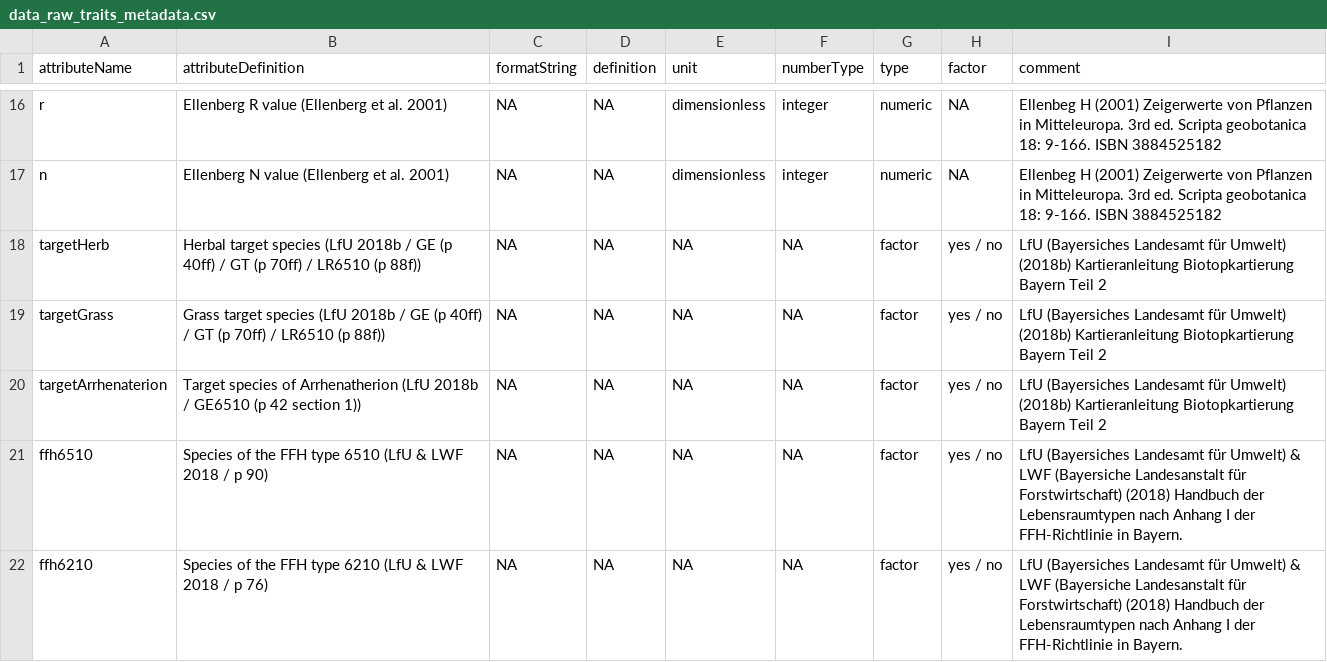
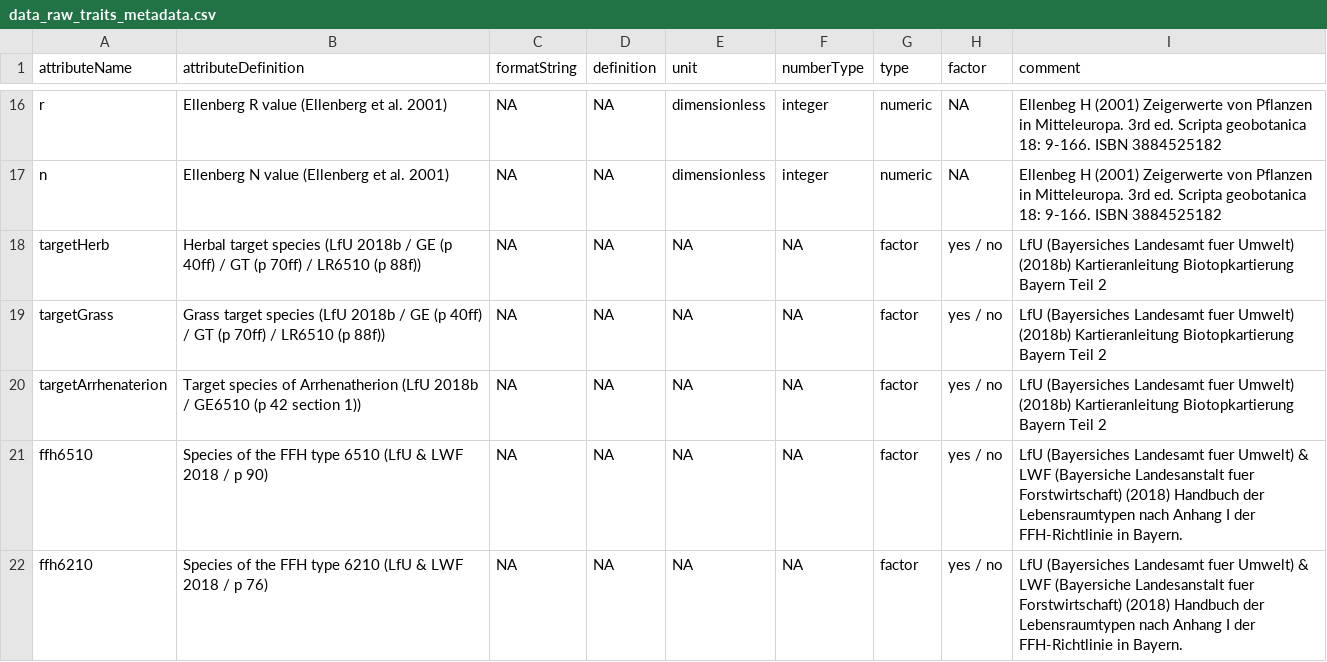
Before and after one commit to markus1bauer/2022_danube_dike_survey, a CSV file: data/raw/data_raw_traits_metadata.csv, drawn as a sheet; only a part is shown, gaps mark what is left out; the diff covers the shown part only.

```diff
--- a/data/raw/data_raw_traits_metadata.csv
+++ b/data/raw/data_raw_traits_metadata.csv
@@ -17,6 +17,6 @@ r,Ellenberg R value (Ellenberg et al. 2001),NA,NA,dimensionless,integer,numeric,
 n,Ellenberg N value (Ellenberg et al. 2001),NA,NA,dimensionless,integer,numeric,NA,Ellenbeg H (2001) Zeigerwerte von Pflanzen in Mitteleuropa. 3rd ed. Scripta geobotanica 18: 9-166. ISBN 3884525182
-targetHerb,Herbal target species (LfU 2018b / GE (p 40ff) / GT (p 70ff) / LR6510 (p 88f)),NA,NA,NA,NA,factor,yes / no,LfU (Bayersiches Landesamt für Umwelt) (2018b) Kartieranleitung Biotopkartierung Bayern Teil 2
-targetGrass,Grass target species (LfU 2018b / GE (p 40ff) / GT (p 70ff) / LR6510 (p 88f)),NA,NA,NA,NA,factor,yes / no,LfU (Bayersiches Landesamt für Umwelt) (2018b) Kartieranleitung Biotopkartierung Bayern Teil 2
-targetArrhenaterion,Target species of Arrhenatherion (LfU 2018b / GE6510  (p 42 section 1)),NA,NA,NA,NA,factor,yes / no,LfU (Bayersiches Landesamt für Umwelt) (2018b) Kartieranleitung Biotopkartierung Bayern Teil 2
-ffh6510,Species of the FFH type 6510 (LfU & LWF 2018 / p 90),NA,NA,NA,NA,factor,yes / no,LfU (Bayersiches Landesamt für Umwelt) & LWF (Bayersiche Landesanstalt für Forstwirtschaft) (2018) Handbuch der Lebensraumtypen nach Anhang I der FFH-Richtlinie in Bayern.
-ffh6210,Species of the FFH type 6210 (LfU & LWF 2018 / p 76),NA,NA,NA,NA,factor,yes / no,LfU (Bayersiches Landesamt für Umwelt) & LWF (Bayersiche Landesanstalt für Forstwirtschaft) (2018) Handbuch der Lebensraumtypen nach Anhang I der FFH-Richtlinie in Bayern.
+targetHerb,Herbal target species (LfU 2018b / GE (p 40ff) / GT (p 70ff) / LR6510 (p 88f)),NA,NA,NA,NA,factor,yes / no,LfU (Bayersiches Landesamt fuer Umwelt) (2018b) Kartieranleitung Biotopkartierung Bayern Teil 2
+targetGrass,Grass target species (LfU 2018b / GE (p 40ff) / GT (p 70ff) / LR6510 (p 88f)),NA,NA,NA,NA,factor,yes / no,LfU (Bayersiches Landesamt fuer Umwelt) (2018b) Kartieranleitung Biotopkartierung Bayern Teil 2
+targetArrhenaterion,Target species of Arrhenatherion (LfU 2018b / GE6510  (p 42 section 1)),NA,NA,NA,NA,factor,yes / no,LfU (Bayersiches Landesamt fuer Umwelt) (2018b) Kartieranleitung Biotopkartierung Bayern Teil 2
+ffh6510,Species of the FFH type 6510 (LfU & LWF 2018 / p 90),NA,NA,NA,NA,factor,yes / no,LfU (Bayersiches Landesamt fuer Umwelt) & LWF (Bayersiche Landesanstalt fuer Forstwirtschaft) (2018) Handbuch der Lebensraumtypen nach Anhang I der FFH-Richtlinie in Bayern.
+ffh6210,Species of the FFH type 6210 (LfU & LWF 2018 / p 76),NA,NA,NA,NA,factor,yes / no,LfU (Bayersiches Landesamt fuer Umwelt) & LWF (Bayersiche Landesanstalt fuer Forstwirtschaft) (2018) Handbuch der Lebensraumtypen nach Anhang I der FFH-Richtlinie in Bayern.
```
Also changed, not shown: 8 edited cells elsewhere in this file, data/processed/data_processed_traits_metadata.csv.
